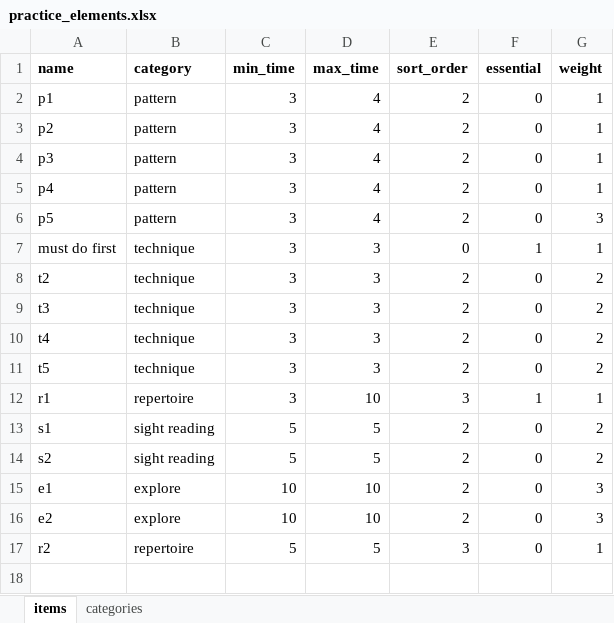
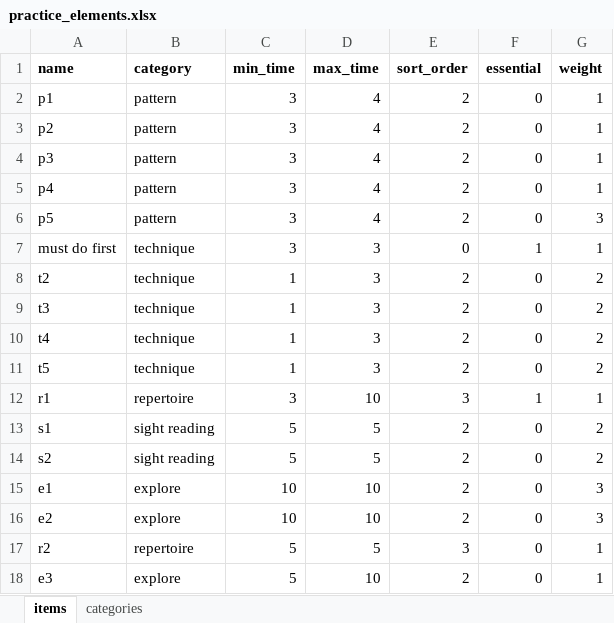
Before and after one commit to DC23/practice-randomiser, an Excel workbook: practice_elements.xlsx, sheet items, drawn as a sheet; values as stored, in another font and other column widths than the file's, no borders; the diff names each change by its address in the sheet, - before the commit and + after, or states it on an @@ line.

Commit message:
implemented min item counts per category. improved handling of session time filling

```diff
--- a/practice_elements.xlsx (sheet items)
+++ b/practice_elements.xlsx (sheet items)
-C8:C11 (min_time): 3
+C8:C11 (min_time): 1
+row 18: e3 | explore | 5 | 10 | 2 | 0 | 1
```
Also changed, not shown: sheet categories, 1 other file.
